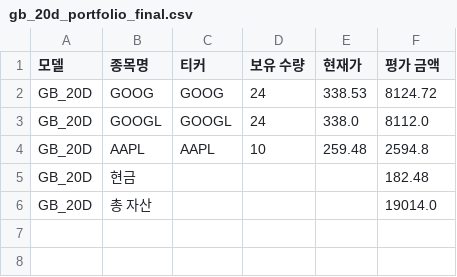
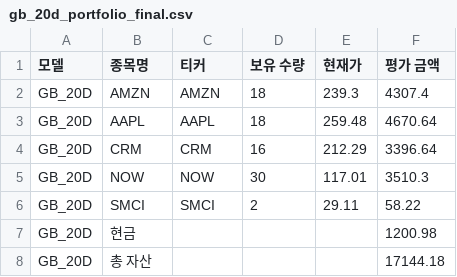
Before and after one commit to chesin1/stock_ai_trading_us, a CSV file: data/gb_20d_portfolio_final.csv, drawn as a sheet.

```diff
--- a/data/gb_20d_portfolio_final.csv
+++ b/data/gb_20d_portfolio_final.csv
@@ -1,6 +1,8 @@
 모델,종목명,티커,보유 수량,현재가,평가 금액
-GB_20D,GOOG,GOOG,24,338.53,8124.72
-GB_20D,GOOGL,GOOGL,24,338.0,8112.0
-GB_20D,AAPL,AAPL,10,259.48,2594.8
-GB_20D,현금,,,,182.48
-GB_20D,총 자산,,,,19014.0
+GB_20D,AMZN,AMZN,18,239.3,4307.4
+GB_20D,AAPL,AAPL,18,259.48,4670.64
+GB_20D,CRM,CRM,16,212.29,3396.64
+GB_20D,NOW,NOW,30,117.01,3510.3
+GB_20D,SMCI,SMCI,2,29.11,58.22
+GB_20D,현금,,,,1200.98
+GB_20D,총 자산,,,,17144.18
```
Also changed, not shown: data/gb_1d_portfolio_final.csv, data/simulation_result_simple_with_accuracy.csv, 44 other files.
